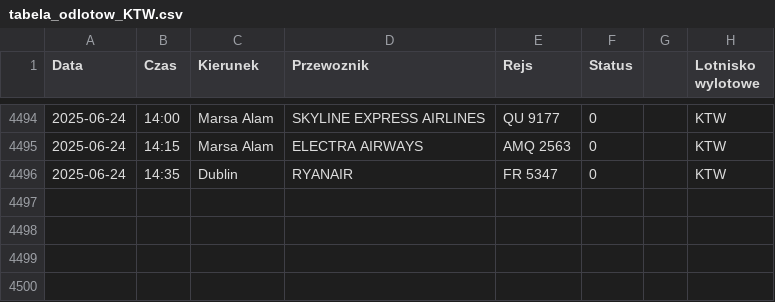
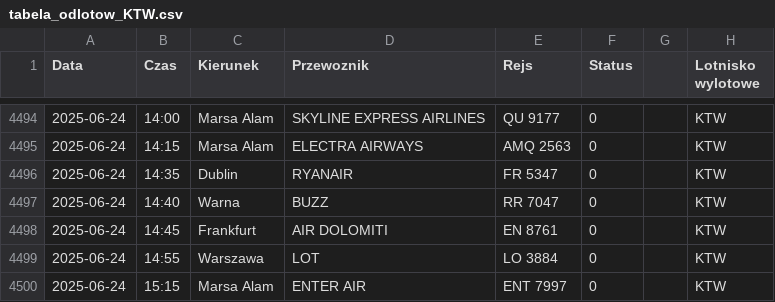
Before and after one commit to dariazielinska/departures-scraper, a CSV file: scraper/scraper_output/tabela_odlotow_KTW.csv, drawn as a sheet; only a part is shown, gaps mark what is left out.

```diff
--- a/scraper/scraper_output/tabela_odlotow_KTW.csv
+++ b/scraper/scraper_output/tabela_odlotow_KTW.csv
@@ -4496 +4496,5 @@ Data;Czas;Kierunek;Przewoznik;Rejs;Status;;Lotnisko wylotowe
 2025-06-24;14:35;Dublin;RYANAIR;FR 5347;0;;"KTW"
+2025-06-24;14:40;Warna;BUZZ;RR 7047;0;;"KTW"
+2025-06-24;14:45;Frankfurt;AIR DOLOMITI;EN 8761;0;;"KTW"
+2025-06-24;14:55;Warszawa;LOT;LO 3884;0;;"KTW"
+2025-06-24;15:15;Marsa Alam;ENTER AIR;ENT 7997;0;;"KTW"
```
Also changed, not shown: scraper/scraper_output/tabela_odlotow_GDN.csv, scraper/scraper_output/tabela_odlotow_RZE.csv, 1 other file.
